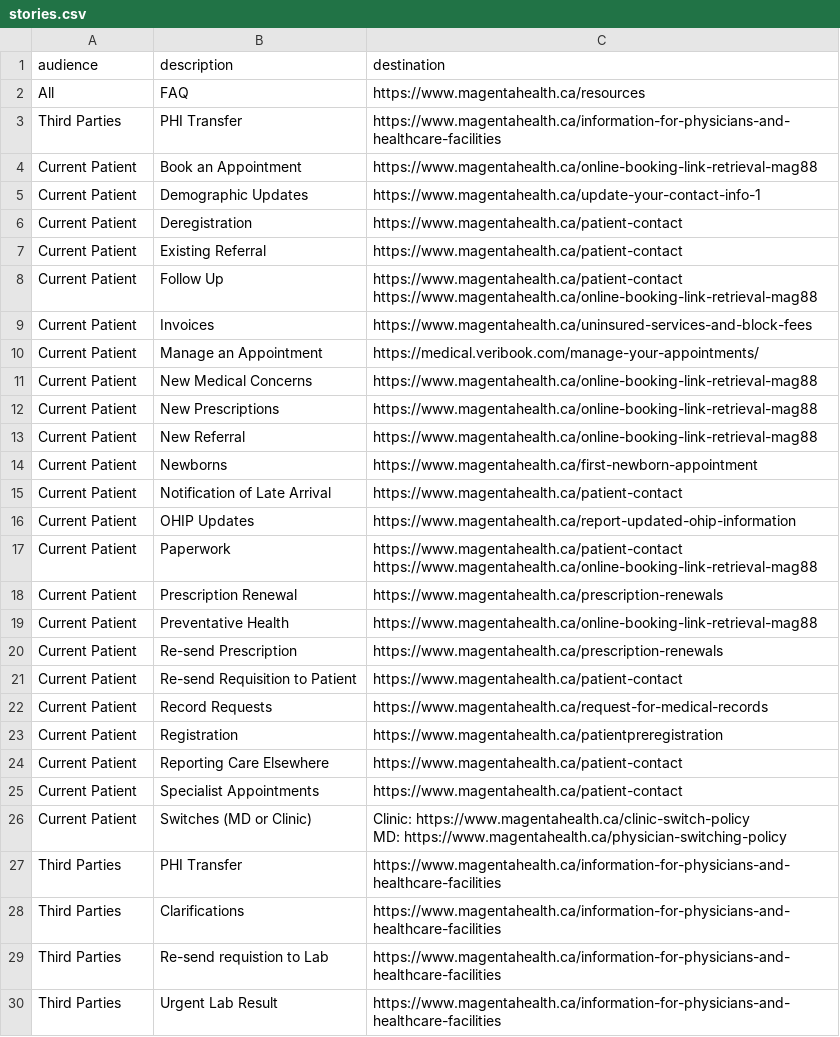
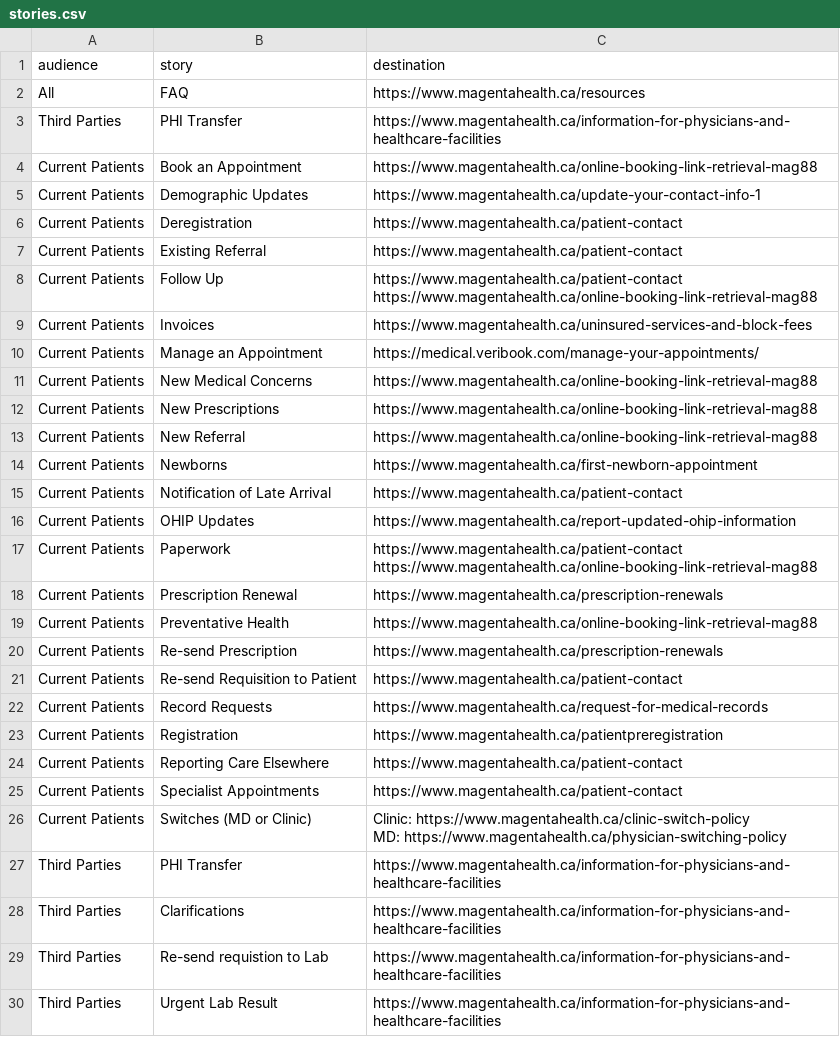
Before and after one commit to MagentaHealth/LookupLab, a CSV file: resources/stories.csv, drawn as a sheet; only a part is shown; the diff covers the shown part only.

```diff
--- a/resources/stories.csv
+++ b/resources/stories.csv
@@ -1,30 +1,30 @@
-audience,description,destination
+audience,story,destination
 All,FAQ,https://www.magentahealth.ca/resources
 Third Parties,PHI Transfer,https://www.magentahealth.ca/information-for-physicians-and-healthcare-facilities
-Current Patient,Book an Appointment,https://www.magentahealth.ca/online-booking-link-retrieval-mag88
-Current Patient,Demographic Updates,https://www.magentahealth.ca/update-your-contact-info-1
-Current Patient,Deregistration,https://www.magentahealth.ca/patient-contact
-Current Patient,Existing Referral,https://www.magentahealth.ca/patient-contact
-Current Patient,Follow Up,"https://www.magentahealth.ca/patient-contact
-https://www.magentahealth.ca/online-booking-link-retrieval-mag88"
-Current Patient,Invoices,https://www.magentahealth.ca/uninsured-services-and-block-fees
-Current Patient,Manage an Appointment,https://medical.veribook.com/manage-your-appointments/
-Current Patient,New Medical Concerns,https://www.magentahealth.ca/online-booking-link-retrieval-mag88
-Current Patient,New Prescriptions,https://www.magentahealth.ca/online-booking-link-retrieval-mag88
-Current Patient,New Referral,https://www.magentahealth.ca/online-booking-link-retrieval-mag88
-Current Patient,Newborns,https://www.magentahealth.ca/first-newborn-appointment
-Current Patient,Notification of Late Arrival,https://www.magentahealth.ca/patient-contact
-Current Patient,OHIP Updates,https://www.magentahealth.ca/report-updated-ohip-information
-Current Patient,Paperwork,"https://www.magentahealth.ca/patient-contact
-https://www.magentahealth.ca/online-booking-link-retrieval-mag88"
-Current Patient,Prescription Renewal,https://www.magentahealth.ca/prescription-renewals
-Current Patient,Preventative Health,https://www.magentahealth.ca/online-booking-link-retrieval-mag88
-Current Patient,Re-send Prescription,https://www.magentahealth.ca/prescription-renewals
-Current Patient,Re-send Requisition to Patient,https://www.magentahealth.ca/patient-contact
-Current Patient,Record Requests,https://www.magentahealth.ca/request-for-medical-records
-Current Patient,Registration,https://www.magentahealth.ca/patientpreregistration
-Current Patient,Reporting Care Elsewhere,https://www.magentahealth.ca/patient-contact
-Current Patient,Specialist Appointments,https://www.magentahealth.ca/patient-contact
-Current Patient,Switches (MD or Clinic),"Clinic: https://www.magentahealth.ca/clinic-switch-policy
-MD: https://www.magentahealth.ca/physician-switching-policy"
+Current Patients,Book an Appointment,https://www.magentahealth.ca/online-booking-link-retrieval-mag88
+Current Patients,Demographic Updates,https://www.magentahealth.ca/update-your-contact-info-1
+Current Patients,Deregistration,https://www.magentahealth.ca/patient-contact
+Current Patients,Existing Referral,https://www.magentahealth.ca/patient-contact
+Current Patients,Follow Up,"https://www.magentahealth.ca/patient-contact
+https://www.magentahealth.ca/online-booking-link-retrieval-mag88"
+Current Patients,Invoices,https://www.magentahealth.ca/uninsured-services-and-block-fees
+Current Patients,Manage an Appointment,https://medical.veribook.com/manage-your-appointments/
+Current Patients,New Medical Concerns,https://www.magentahealth.ca/online-booking-link-retrieval-mag88
+Current Patients,New Prescriptions,https://www.magentahealth.ca/online-booking-link-retrieval-mag88
+Current Patients,New Referral,https://www.magentahealth.ca/online-booking-link-retrieval-mag88
+Current Patients,Newborns,https://www.magentahealth.ca/first-newborn-appointment
+Current Patients,Notification of Late Arrival,https://www.magentahealth.ca/patient-contact
+Current Patients,OHIP Updates,https://www.magentahealth.ca/report-updated-ohip-information
+Current Patients,Paperwork,"https://www.magentahealth.ca/patient-contact
+https://www.magentahealth.ca/online-booking-link-retrieval-mag88"
+Current Patients,Prescription Renewal,https://www.magentahealth.ca/prescription-renewals
+Current Patients,Preventative Health,https://www.magentahealth.ca/online-booking-link-retrieval-mag88
+Current Patients,Re-send Prescription,https://www.magentahealth.ca/prescription-renewals
+Current Patients,Re-send Requisition to Patient,https://www.magentahealth.ca/patient-contact
+Current Patients,Record Requests,https://www.magentahealth.ca/request-for-medical-records
+Current Patients,Registration,https://www.magentahealth.ca/patientpreregistration
+Current Patients,Reporting Care Elsewhere,https://www.magentahealth.ca/patient-contact
+Current Patients,Specialist Appointments,https://www.magentahealth.ca/patient-contact
+Current Patients,Switches (MD or Clinic),"Clinic: https://www.magentahealth.ca/clinic-switch-policy
+MD: https://www.magentahealth.ca/physician-switching-policy"
 Third Parties,PHI Transfer,https://www.magentahealth.ca/information-for-physicians-and-healthcare-facilities
```
Also changed, not shown: 3 edited cells elsewhere in this file, resources/triggers.csv, 8 other files.
